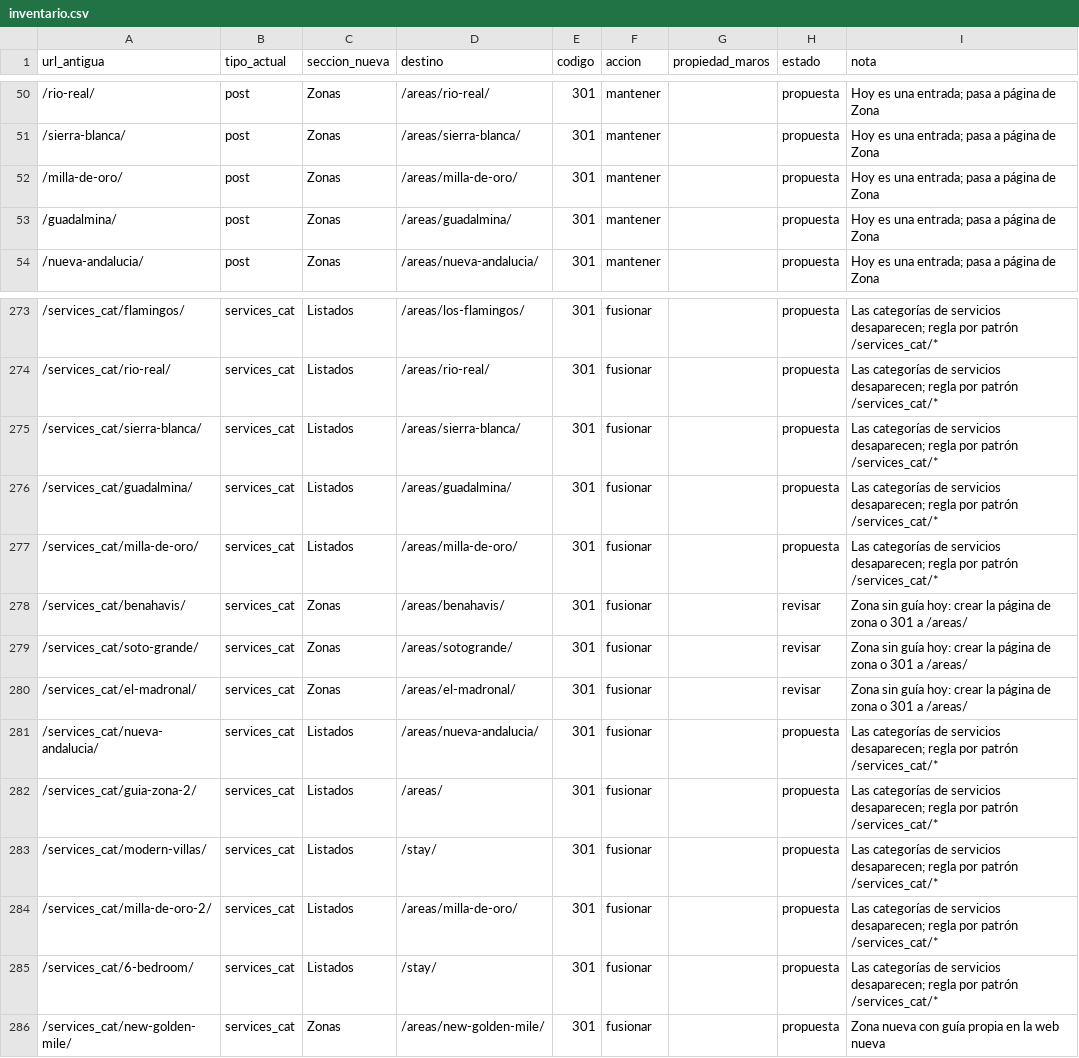
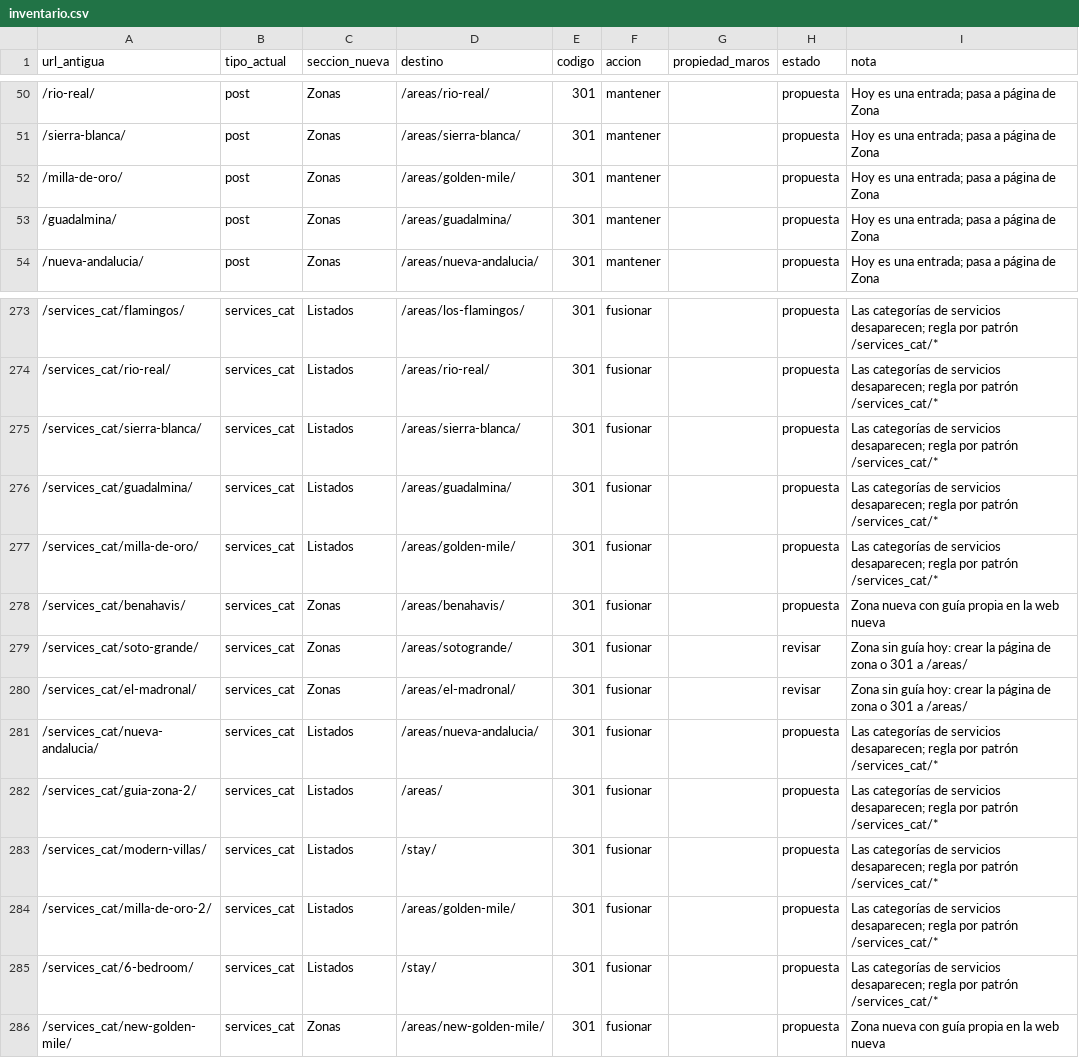
Before and after one commit to mins29601/marOS.web, a CSV file: redirects/inventario.csv, drawn as a sheet; only a part is shown, gaps mark what is left out.

```diff
--- a/redirects/inventario.csv
+++ b/redirects/inventario.csv
@@ -51,3 +51,3 @@ url_antigua,tipo_actual,seccion_nueva,destino,codigo,accion,propiedad_maros,esta
 /sierra-blanca/,post,Zonas,/areas/sierra-blanca/,301,mantener,,propuesta,Hoy es una entrada; pasa a página de Zona
-/milla-de-oro/,post,Zonas,/areas/milla-de-oro/,301,mantener,,propuesta,Hoy es una entrada; pasa a página de Zona
+/milla-de-oro/,post,Zonas,/areas/golden-mile/,301,mantener,,propuesta,Hoy es una entrada; pasa a página de Zona
 /guadalmina/,post,Zonas,/areas/guadalmina/,301,mantener,,propuesta,Hoy es una entrada; pasa a página de Zona
@@ -276,4 +276,4 @@ url_antigua,tipo_actual,seccion_nueva,destino,codigo,accion,propiedad_maros,esta
 /services_cat/guadalmina/,services_cat,Listados,/areas/guadalmina/,301,fusionar,,propuesta,Las categorías de servicios desaparecen; regla por patrón /services_cat/*
-/services_cat/milla-de-oro/,services_cat,Listados,/areas/milla-de-oro/,301,fusionar,,propuesta,Las categorías de servicios desaparecen; regla por patrón /services_cat/*
-/services_cat/benahavis/,services_cat,Zonas,/areas/benahavis/,301,fusionar,,revisar,Zona sin guía hoy: crear la página de zona o 301 a /areas/
+/services_cat/milla-de-oro/,services_cat,Listados,/areas/golden-mile/,301,fusionar,,propuesta,Las categorías de servicios desaparecen; regla por patrón /services_cat/*
+/services_cat/benahavis/,services_cat,Zonas,/areas/benahavis/,301,fusionar,,propuesta,Zona nueva con guía propia en la web nueva
 /services_cat/soto-grande/,services_cat,Zonas,/areas/sotogrande/,301,fusionar,,revisar,Zona sin guía hoy: crear la página de zona o 301 a /areas/
@@ -283,3 +283,3 @@ url_antigua,tipo_actual,seccion_nueva,destino,codigo,accion,propiedad_maros,esta
 /services_cat/modern-villas/,services_cat,Listados,/stay/,301,fusionar,,propuesta,Las categorías de servicios desaparecen; regla por patrón /services_cat/*
-/services_cat/milla-de-oro-2/,services_cat,Listados,/areas/milla-de-oro/,301,fusionar,,propuesta,Las categorías de servicios desaparecen; regla por patrón /services_cat/*
+/services_cat/milla-de-oro-2/,services_cat,Listados,/areas/golden-mile/,301,fusionar,,propuesta,Las categorías de servicios desaparecen; regla por patrón /services_cat/*
 /services_cat/6-bedroom/,services_cat,Listados,/stay/,301,fusionar,,propuesta,Las categorías de servicios desaparecen; regla por patrón /services_cat/*
```
Also changed, not shown: redirects/redirects.csv, 7 other files.
